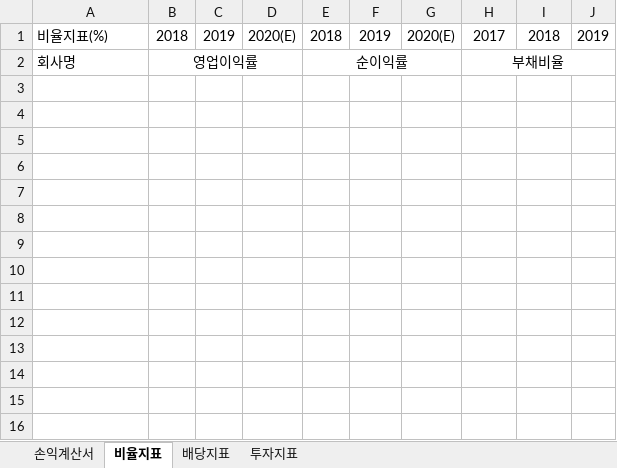
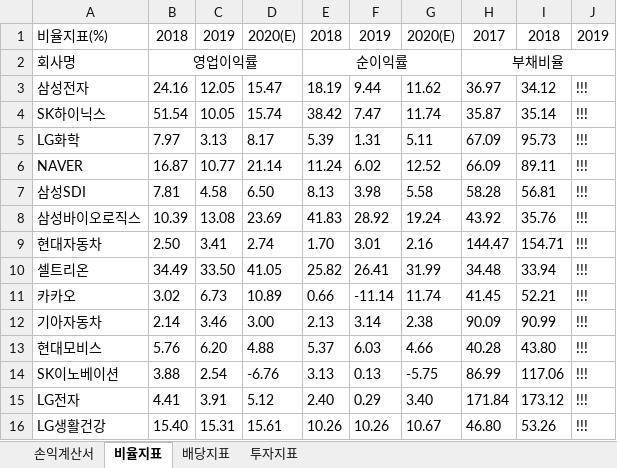
Before and after one commit to HRLeem/stock_dart, an Excel workbook: stock.xlsx, sheet 비율지표, drawn as a sheet; values as stored, in another font and other column widths than the file's, no borders; the diff names each change by its address in the sheet, - before the commit and + after, or states it on an @@ line.

```diff
--- a/stock.xlsx (sheet 비율지표)
+++ b/stock.xlsx (sheet 비율지표)
+row 3: 삼성전자 | 24.16 | 12.05 | 15.47 | 18.19 | 9.44 | 11.62 | 36.97 | 34.12 | !!!
+row 4: SK하이닉스 | 51.54 | 10.05 | 15.74 | 38.42 | 7.47 | 11.74 | 35.87 | 35.14 | !!!
+row 5: LG화학 | 7.97 | 3.13 | 8.17 | 5.39 | 1.31 | 5.11 | 67.09 | 95.73 | !!!
+row 6: NAVER | 16.87 | 10.77 | 21.14 | 11.24 | 6.02 | 12.52 | 66.09 | 89.11 | !!!
+row 7: 삼성SDI | 7.81 | 4.58 | 6.50 | 8.13 | 3.98 | 5.58 | 58.28 | 56.81 | !!!
+row 8: 삼성바이오로직스 | 10.39 | 13.08 | 23.69 | 41.83 | 28.92 | 19.24 | 43.92 | 35.76 | !!!
+row 9: 현대자동차 | 2.50 | 3.41 | 2.74 | 1.70 | 3.01 | 2.16 | 144.47 | 154.71 | !!!
+row 10: 셀트리온 | 34.49 | 33.50 | 41.05 | 25.82 | 26.41 | 31.99 | 34.48 | 33.94 | !!!
+row 11: 카카오 | 3.02 | 6.73 | 10.89 | 0.66 | -11.14 | 11.74 | 41.45 | 52.21 | !!!
+row 12: 기아자동차 | 2.14 | 3.46 | 3.00 | 2.13 | 3.14 | 2.38 | 90.09 | 90.99 | !!!
+row 13: 현대모비스 | 5.76 | 6.20 | 4.88 | 5.37 | 6.03 | 4.66 | 40.28 | 43.80 | !!!
+row 14: SK이노베이션 | 3.88 | 2.54 | -6.76 | 3.13 | 0.13 | -5.75 | 86.99 | 117.06 | !!!
+row 15: LG전자 | 4.41 | 3.91 | 5.12 | 2.40 | 0.29 | 3.40 | 171.84 | 173.12 | !!!
+row 16: LG생활건강 | 15.40 | 15.31 | 15.61 | 10.26 | 10.26 | 10.67 | 46.80 | 53.26 | !!!
```
Also changed, not shown: sheet 배당지표, sheet 손익계산서, sheet 투자지표, 6 other files.
